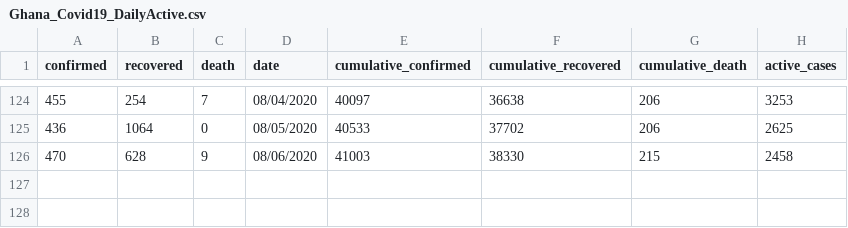
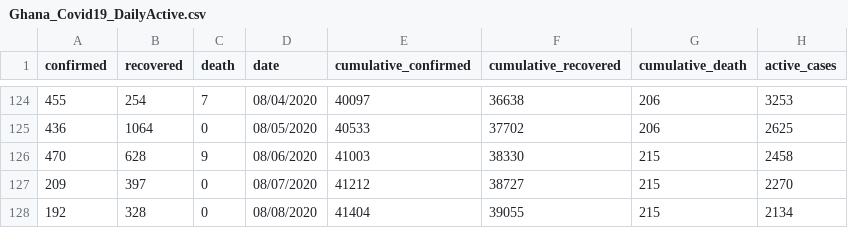
Before and after one commit to sammyhawkrad/ghana-covid-19-dataset, a CSV file: Ghana_Covid19_DailyActive.csv, drawn as a sheet; only a part is shown, gaps mark what is left out.

Commit message:
August 7&8 updates

```diff
--- a/Ghana_Covid19_DailyActive.csv
+++ b/Ghana_Covid19_DailyActive.csv
@@ -126 +126,3 @@ confirmed,recovered,death,date,cumulative_confirmed ,cumulative_recovered,cumula
 470,628,9,08/06/2020,41003,38330,215,2458
+209,397,0,08/07/2020,41212,38727,215,2270
+192,328,0,08/08/2020,41404,39055,215,2134
```
